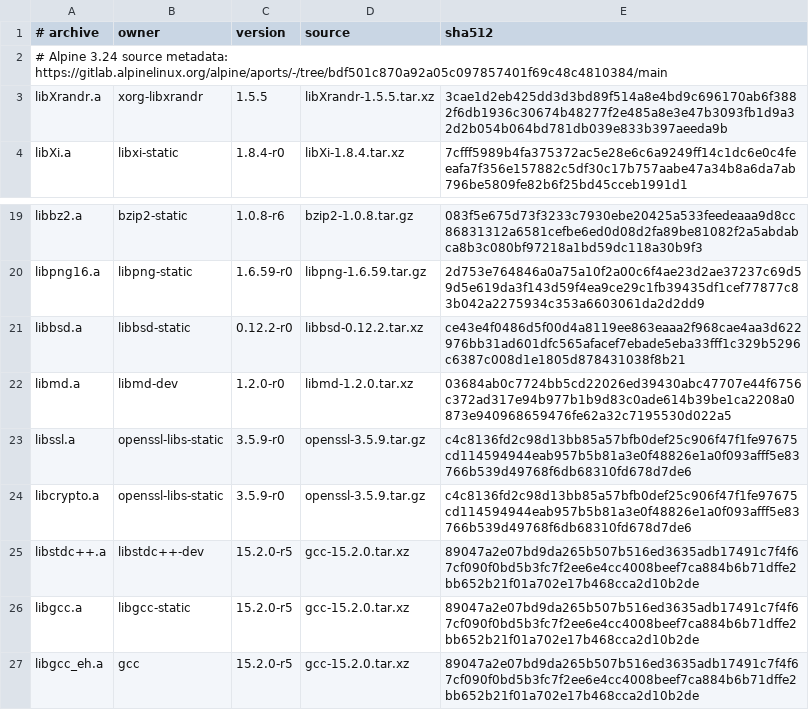
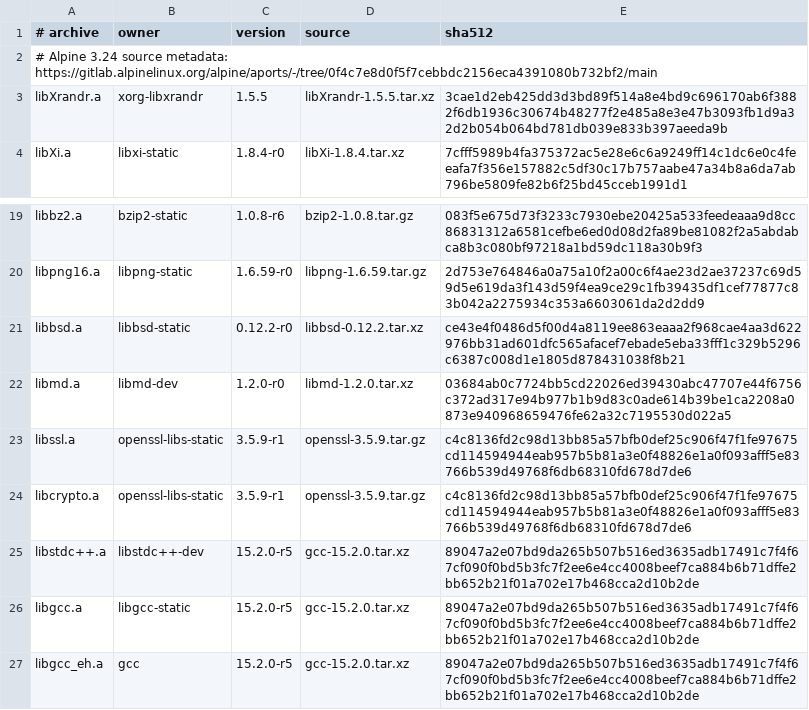
Before and after one commit to Devolutions/rustolonia, a TSV file: rust/linux-musl-static-sources.tsv, drawn as a sheet; only a part is shown, gaps mark what is left out.

```diff
--- a/rust/linux-musl-static-sources.tsv
+++ b/rust/linux-musl-static-sources.tsv
@@ -1,3 +1,3 @@
 # archive	owner	version	source	sha512
-# Alpine 3.24 source metadata: https://gitlab.alpinelinux.org/alpine/aports/-/tree/bdf501c870a92a05c097857401f69c48c4810384/main
+# Alpine 3.24 source metadata: https://gitlab.alpinelinux.org/alpine/aports/-/tree/0f4c7e8d0f5f7cebbdc2156eca4391080b732bf2/main
 libXrandr.a	xorg-libxrandr	1.5.5	libXrandr-1.5.5.tar.xz	3cae1d2eb425dd3d3bd89f514a8e4bd9c696170ab6f3882f6db1936c30674b48277f2e485a8e3e47b3093fb1d9a32d2b054b064bd781db039e833b397aeeda9b
@@ -22,4 +22,4 @@ libbsd.a	libbsd-static	0.12.2-r0	libbsd-0.12.2.tar.xz	ce43e4f0486d5f00d4a8119ee8
 libmd.a	libmd-dev	1.2.0-r0	libmd-1.2.0.tar.xz	03684ab0c7724bb5cd22026ed39430abc47707e44f6756c372ad317e94b977b1b9d83c0ade614b39be1ca2208a0873e940968659476fe62a32c7195530d022a5
-libssl.a	openssl-libs-static	3.5.9-r0	openssl-3.5.9.tar.gz	c4c8136fd2c98d13bb85a57bfb0def25c906f47f1fe97675cd114594944eab957b5b81a3e0f48826e1a0f093afff5e83766b539d49768f6db68310fd678d7de6
-libcrypto.a	openssl-libs-static	3.5.9-r0	openssl-3.5.9.tar.gz	c4c8136fd2c98d13bb85a57bfb0def25c906f47f1fe97675cd114594944eab957b5b81a3e0f48826e1a0f093afff5e83766b539d49768f6db68310fd678d7de6
+libssl.a	openssl-libs-static	3.5.9-r1	openssl-3.5.9.tar.gz	c4c8136fd2c98d13bb85a57bfb0def25c906f47f1fe97675cd114594944eab957b5b81a3e0f48826e1a0f093afff5e83766b539d49768f6db68310fd678d7de6
+libcrypto.a	openssl-libs-static	3.5.9-r1	openssl-3.5.9.tar.gz	c4c8136fd2c98d13bb85a57bfb0def25c906f47f1fe97675cd114594944eab957b5b81a3e0f48826e1a0f093afff5e83766b539d49768f6db68310fd678d7de6
 libstdc++.a	libstdc++-dev	15.2.0-r5	gcc-15.2.0.tar.xz	89047a2e07bd9da265b507b516ed3635adb17491c7f4f67cf090f0bd5b3fc7f2ee6e4cc4008beef7ca884b6b71dffe2bb652b21f01a702e17b468cca2d10b2de
```
Also changed, not shown: 2 other files.
